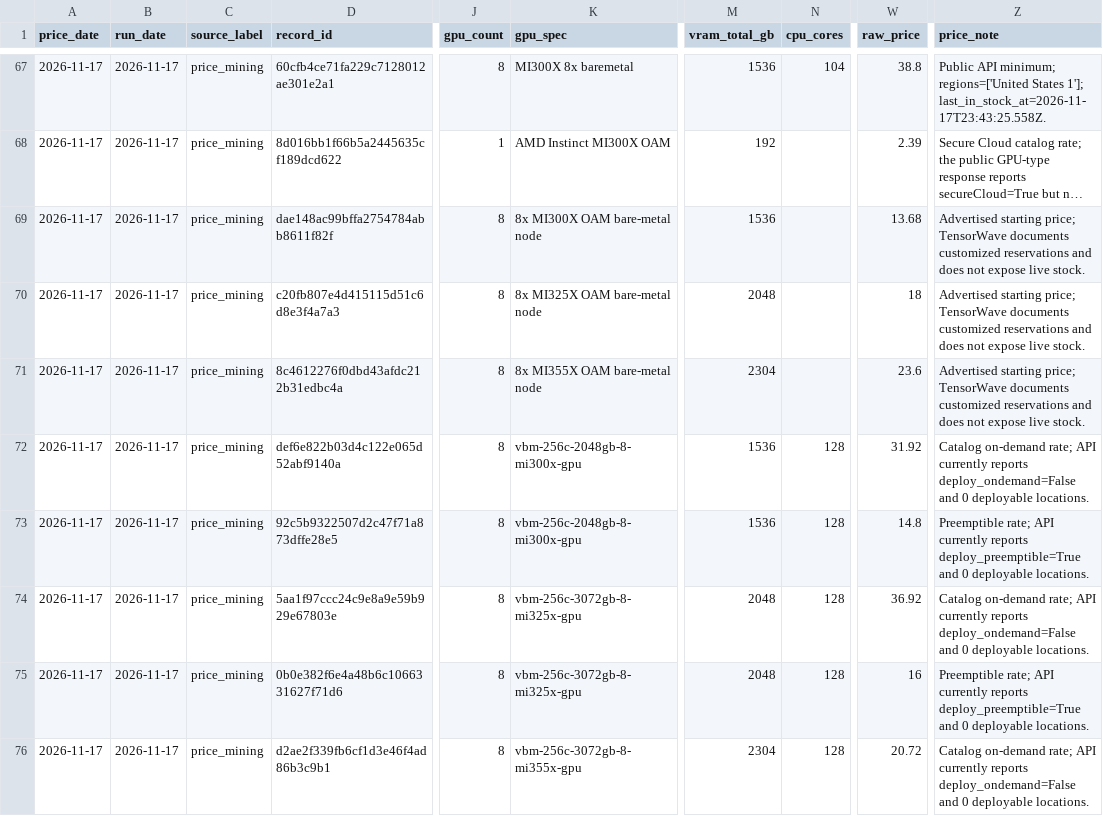
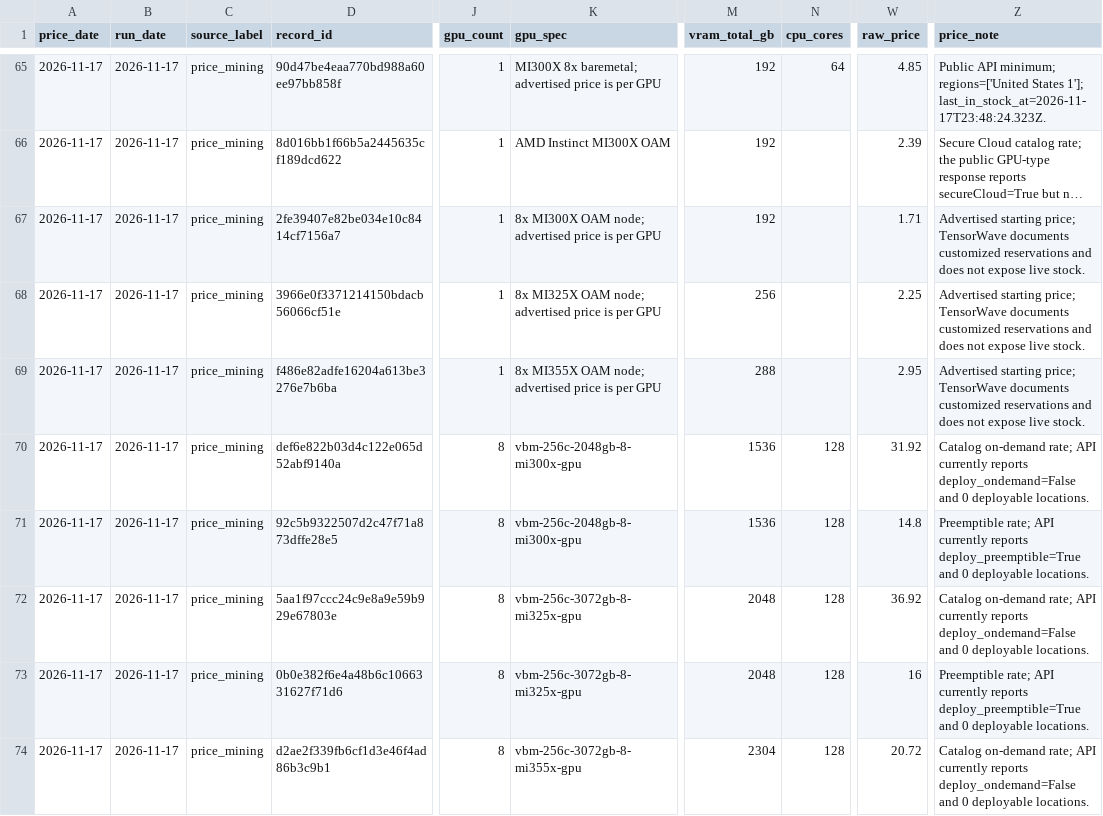
Before and after one commit to DanielWang2029/GPU-Price-Mining, a CSV file: output/amd_gpu_prices_20261117.csv, drawn as a sheet; only a part is shown, gaps mark what is left out; long unchanged cells end in …; addresses are those after the commit; the diff covers the shown part only; the diff names each change by its address in the sheet, - before the commit and + after, or states it on an @@ line.

```diff
--- a/output/amd_gpu_prices_20261117.csv
+++ b/output/amd_gpu_prices_20261117.csv
-D65 (record_id): 60cfb4ce71fa229c7128012ae301e2a1
+D65 (record_id): 90d47be4eaa770bd988a60ee97bb858f
-J65 (gpu_count): 8
+J65 (gpu_count): 1
-K65 (gpu_spec): MI300X 8x baremetal
+K65 (gpu_spec): MI300X 8x baremetal; advertised price is per GPU
-M65 (vram_total_gb): 1536
+M65 (vram_total_gb): 192
-N65 (cpu_cores): 104
+N65 (cpu_cores): 64
-W65 (raw_price): 38.8
+W65 (raw_price): 4.85
-Z65 (price_note): …States 1']; last_in_stock_at=2026-11-17T23:43:25.558Z.
+Z65 (price_note): …States 1']; last_in_stock_at=2026-11-17T23:48:24.323Z.
-D67 (record_id): dae148ac99bffa2754784abb8611f82f
+D67 (record_id): 2fe39407e82be034e10c8414cf7156a7
-J67:J69 (gpu_count): 8
+J67:J69 (gpu_count): 1
-K67 (gpu_spec): 8x MI300X OAM bare-metal node
+K67 (gpu_spec): 8x MI300X OAM node; advertised price is per GPU
-M67 (vram_total_gb): 1536
+M67 (vram_total_gb): 192
-W67 (raw_price): 13.68
+W67 (raw_price): 1.71
-D68 (record_id): c20fb807e4d415115d51c6d8e3f4a7a3
+D68 (record_id): 3966e0f3371214150bdacb56066cf51e
-K68 (gpu_spec): 8x MI325X OAM bare-metal node
+K68 (gpu_spec): 8x MI325X OAM node; advertised price is per GPU
-M68 (vram_total_gb): 2048
+M68 (vram_total_gb): 256
-W68 (raw_price): 18
+W68 (raw_price): 2.25
-D69 (record_id): 8c4612276f0dbd43afdc212b31edbc4a
+D69 (record_id): f486e82adfe16204a613be3276e7b6ba
-K69 (gpu_spec): 8x MI355X OAM bare-metal node
+K69 (gpu_spec): 8x MI355X OAM node; advertised price is per GPU
-M69 (vram_total_gb): 2304
+M69 (vram_total_gb): 288
-W69 (raw_price): 23.6
+W69 (raw_price): 2.95
```
Also changed, not shown: 2 removed rows and 32 edited cells elsewhere in this file, output/amd_gpu_prices_20261117_audit.csv, 1 other file.
